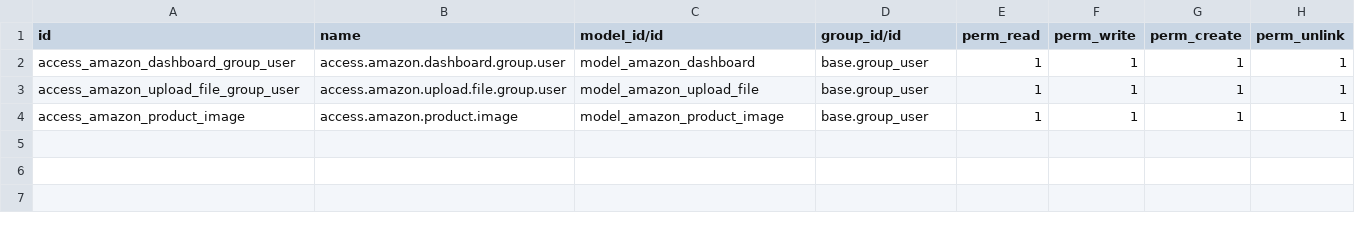
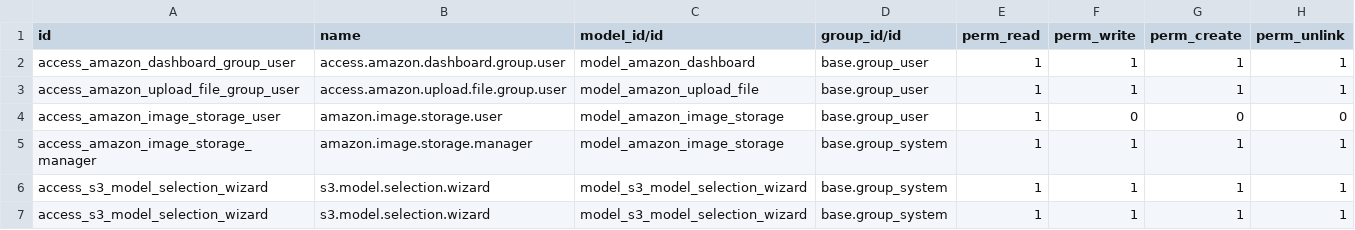
Before and after one commit to elsouleymane/custom_odoo_addons, a CSV file: aws_s3_products_img/security/ir.model.access.csv, drawn as a sheet.

```diff
--- a/aws_s3_products_img/security/ir.model.access.csv
+++ b/aws_s3_products_img/security/ir.model.access.csv
@@ -3,2 +3,5 @@ access_amazon_dashboard_group_user,access.amazon.dashboard.group.user,model_amaz
 access_amazon_upload_file_group_user,access.amazon.upload.file.group.user,model_amazon_upload_file,base.group_user,1,1,1,1
-access_amazon_product_image,access.amazon.product.image,model_amazon_product_image,base.group_user,1,1,1,1
+access_amazon_image_storage_user,amazon.image.storage.user,model_amazon_image_storage,base.group_user,1,0,0,0
+access_amazon_image_storage_manager,amazon.image.storage.manager,model_amazon_image_storage,base.group_system,1,1,1,1
+access_s3_model_selection_wizard,s3.model.selection.wizard,model_s3_model_selection_wizard,base.group_system,1,1,1,1
+access_s3_model_selection_wizard,s3.model.selection.wizard,model_s3_model_selection_wizard,base.group_system,1,1,1,1
```
Also changed, not shown: 13 other files.
